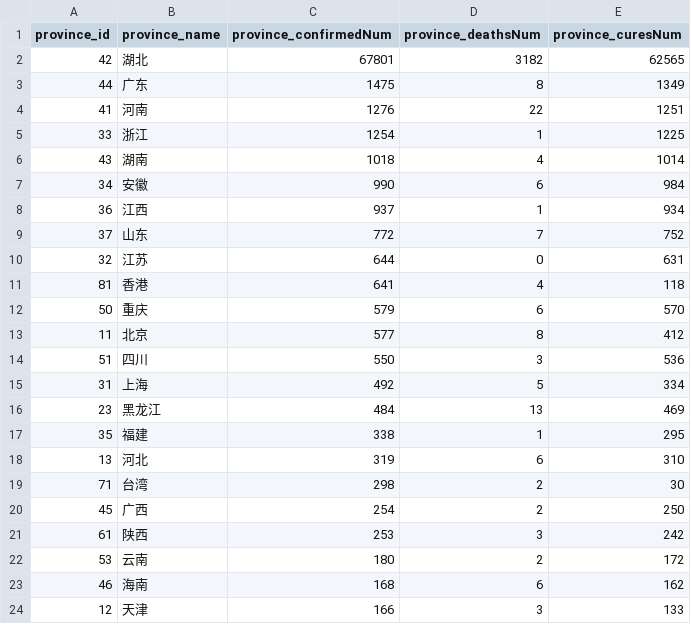
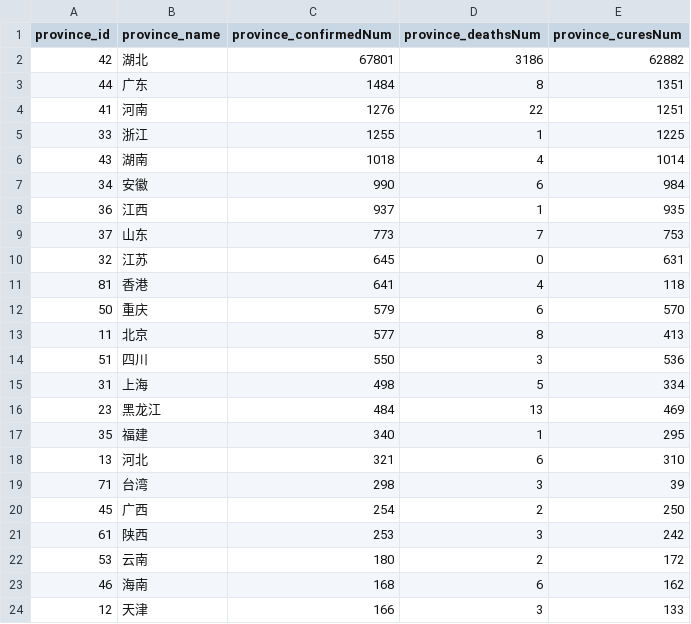
Before and after one commit to chuanchang/COVID-21, a CSV file: data/COVID19_province.csv, drawn as a sheet; only a part is shown; the diff covers the shown part only.

Commit message:
update data
update data

```diff
--- a/data/COVID19_province.csv
+++ b/data/COVID19_province.csv
@@ -1,20 +1,20 @@
 province_id,province_name,province_confirmedNum,province_deathsNum,province_curesNum
-42,湖北,67801,3182,62565
-44,广东,1475,8,1349
+42,湖北,67801,3186,62882
+44,广东,1484,8,1351
 41,河南,1276,22,1251
-33,浙江,1254,1,1225
+33,浙江,1255,1,1225
 43,湖南,1018,4,1014
 34,安徽,990,6,984
-36,江西,937,1,934
-37,山东,772,7,752
-32,江苏,644,0,631
+36,江西,937,1,935
+37,山东,773,7,753
+32,江苏,645,0,631
 81,香港,641,4,118
 50,重庆,579,6,570
-11,北京,577,8,412
+11,北京,577,8,413
 51,四川,550,3,536
-31,上海,492,5,334
+31,上海,498,5,334
 23,黑龙江,484,13,469
-35,福建,338,1,295
-13,河北,319,6,310
-71,台湾,298,2,30
+35,福建,340,1,295
+13,河北,321,6,310
+71,台湾,298,3,39
 45,广西,254,2,250
```
Also changed, not shown: 1 added row, 1 removed row and 3 edited cells elsewhere in this file.
